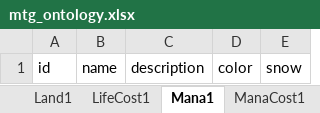
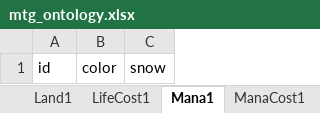
Before and after one commit to cmdoret/mtg_ontology, an Excel workbook: project/excel/mtg_ontology.xlsx, sheet Mana1, drawn as a sheet; values as stored, in another font and other column widths than the file's, no borders; the diff names each change by its address in the sheet, - before the commit and + after, or states it on an @@ line.

```diff
--- a/project/excel/mtg_ontology.xlsx (sheet Mana1)
+++ b/project/excel/mtg_ontology.xlsx (sheet Mana1)
-column B, row 1: name
-column C, row 1: description
```
Also changed, not shown: sheet TimeSpecification1, sheet TimeSpecification, sheet Specification, sheet Specification2, sheet Cost, sheet LifeCost, 43 more sheets, other sheet tabs, 13 other files.
